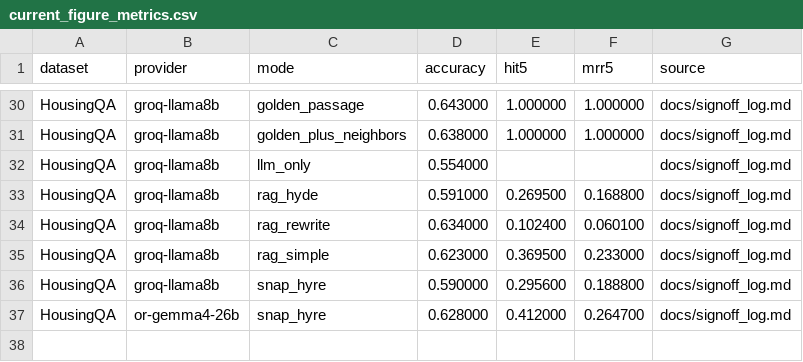
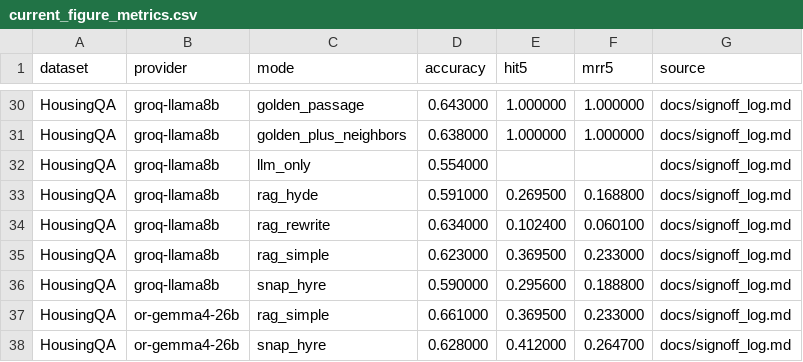
Before and after one commit to 1hamzaiqbal/LegalRagAgent, a CSV file: paper/snap_hyre_2025_05_18/figures/current_figure_metrics.csv, drawn as a sheet; only a part is shown, gaps mark what is left out.

```diff
--- a/paper/snap_hyre_2025_05_18/figures/current_figure_metrics.csv
+++ b/paper/snap_hyre_2025_05_18/figures/current_figure_metrics.csv
@@ -36,2 +36,3 @@ HousingQA,groq-llama8b,rag_simple,0.623000,0.369500,0.233000,docs/signoff_log.md
 HousingQA,groq-llama8b,snap_hyre,0.590000,0.295600,0.188800,docs/signoff_log.md
+HousingQA,or-gemma4-26b,rag_simple,0.661000,0.369500,0.233000,docs/signoff_log.md
 HousingQA,or-gemma4-26b,snap_hyre,0.628000,0.412000,0.264700,docs/signoff_log.md
```
Also changed, not shown: paper/snap_hyre_2025_05_18/current_audited_rows.csv, 26 other files.
